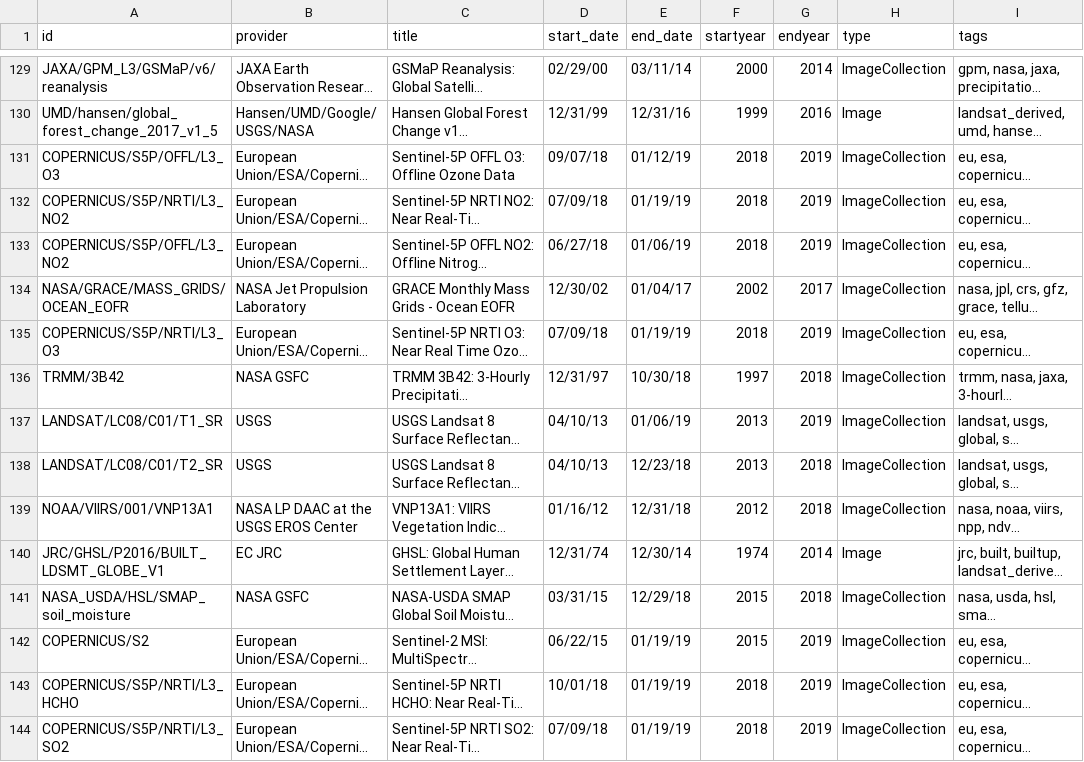
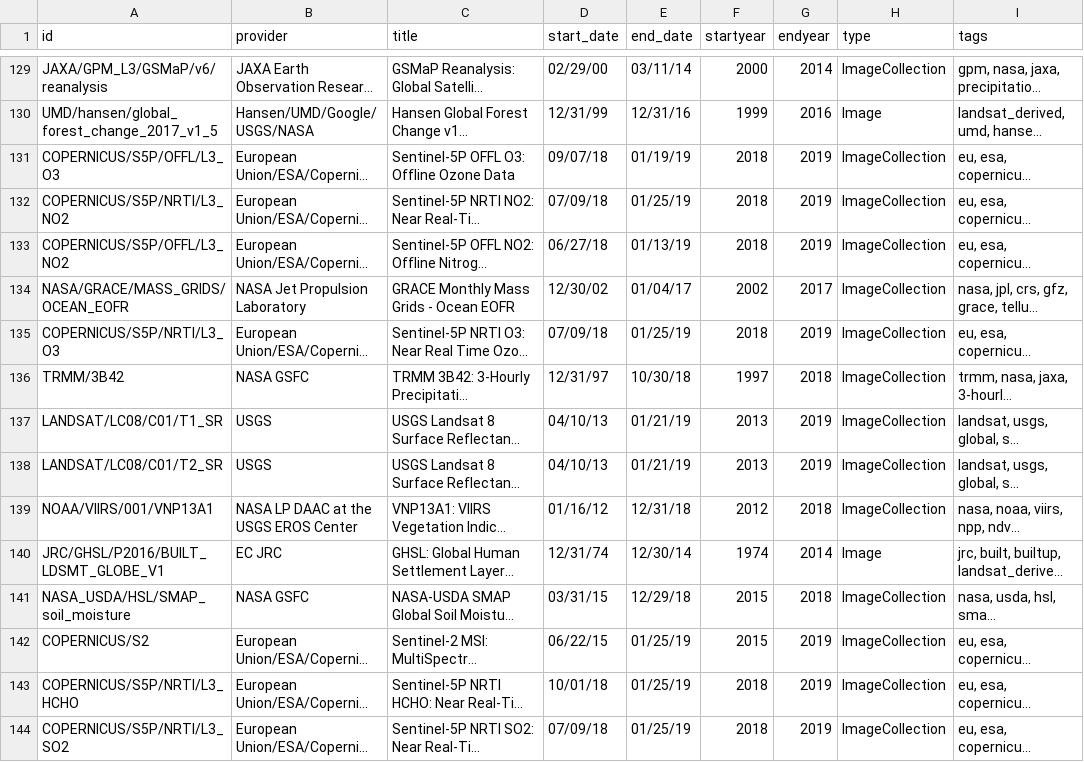
Before and after one commit to JenniferLeeo/openapi, a CSV file: eed-2019-01-28.csv (was eed-2019-01-21.csv), drawn as a sheet; only a part is shown, gaps mark what is left out; long unchanged cells end in …; the diff covers the shown part only; the diff names each change by its address in the sheet, - before the commit and + after, or states it on an @@ line.

Commit message:
Updated dataset 2019-01-28

```diff
--- a/eed-2019-01-21.csv
+++ b/eed-2019-01-28.csv
-E131 (end_date): 01/12/19
+E131 (end_date): 01/19/19
-E132 (end_date): 01/19/19
+E132 (end_date): 01/25/19
-E133 (end_date): 01/06/19
+E133 (end_date): 01/13/19
-E135 (end_date): 01/19/19
+E135 (end_date): 01/25/19
-E137 (end_date): 01/06/19
+E137 (end_date): 01/21/19
-E138 (end_date): 12/23/18
+E138 (end_date): 01/21/19
-G138 (endyear): 2018
+G138 (endyear): 2019
-E142:E144 (end_date): 01/19/19
+E142:E144 (end_date): 01/25/19
```
Also changed, not shown: 1 moved row and 106 edited cells elsewhere in this file, 1 other file.
